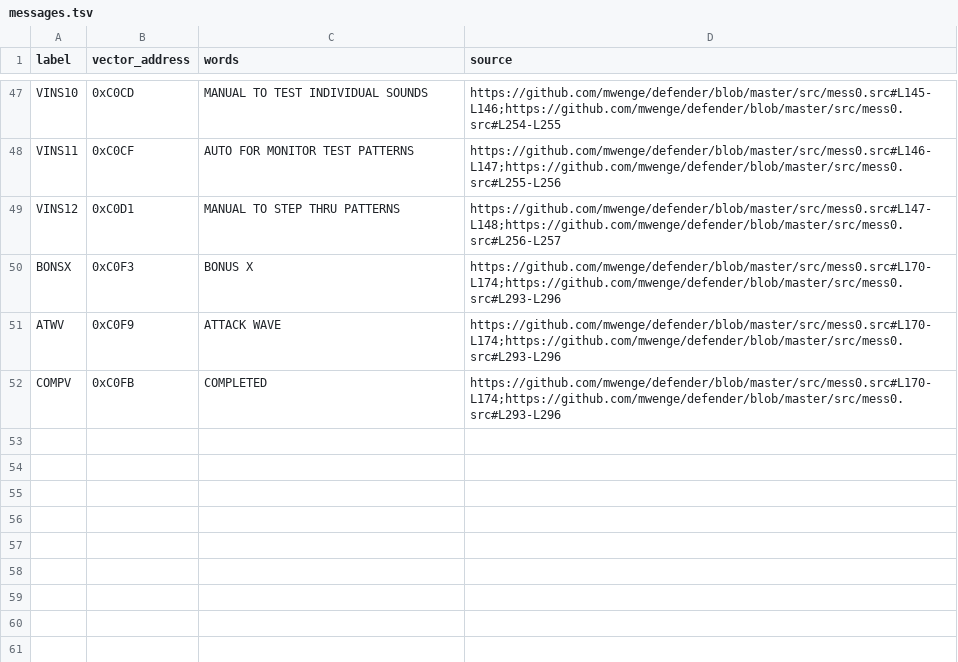
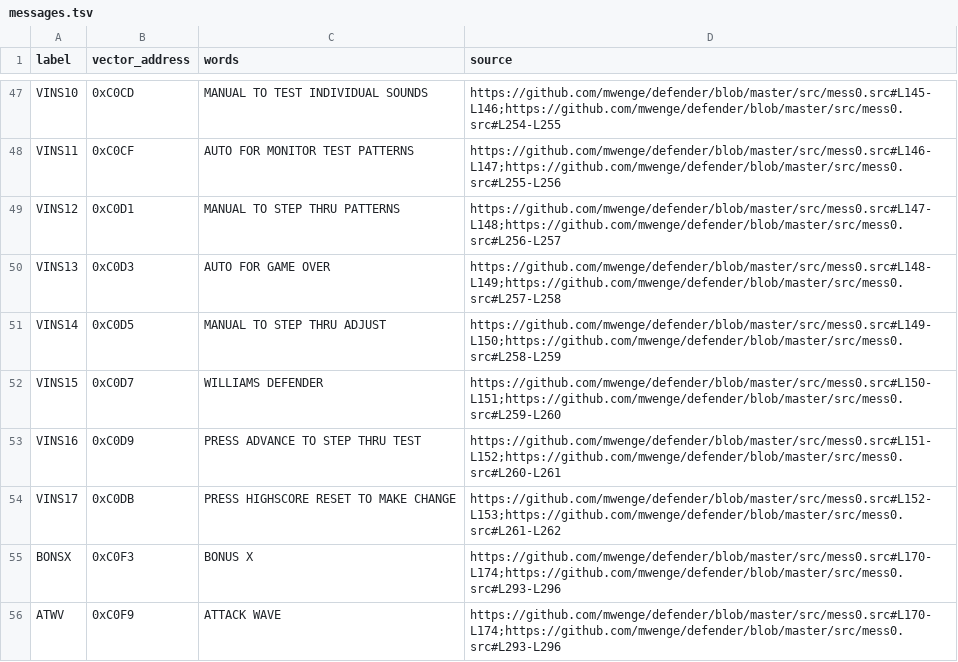
Before and after one commit to stephenlclarke/defender, a TSV file: assets/red-label/messages.tsv, drawn as a sheet; only a part is shown, gaps mark what is left out; the shorter side is filled out with more unchanged rows.

```diff
--- a/assets/red-label/messages.tsv
+++ b/assets/red-label/messages.tsv
@@ -49,2 +49,7 @@ VINS11	0xC0CF	AUTO FOR MONITOR TEST PATTERNS	https://github.com/mwenge/defender/
 VINS12	0xC0D1	MANUAL TO STEP THRU PATTERNS	https://github.com/mwenge/defender/blob/master/src/mess0.src#L147-L148;https://github.com/mwenge/defender/blob/master/src/mess0.src#L256-L257
+VINS13	0xC0D3	AUTO FOR GAME OVER	https://github.com/mwenge/defender/blob/master/src/mess0.src#L148-L149;https://github.com/mwenge/defender/blob/master/src/mess0.src#L257-L258
+VINS14	0xC0D5	MANUAL TO STEP THRU ADJUST	https://github.com/mwenge/defender/blob/master/src/mess0.src#L149-L150;https://github.com/mwenge/defender/blob/master/src/mess0.src#L258-L259
+VINS15	0xC0D7	WILLIAMS DEFENDER	https://github.com/mwenge/defender/blob/master/src/mess0.src#L150-L151;https://github.com/mwenge/defender/blob/master/src/mess0.src#L259-L260
+VINS16	0xC0D9	PRESS ADVANCE TO STEP THRU TEST	https://github.com/mwenge/defender/blob/master/src/mess0.src#L151-L152;https://github.com/mwenge/defender/blob/master/src/mess0.src#L260-L261
+VINS17	0xC0DB	PRESS HIGHSCORE RESET TO MAKE CHANGE	https://github.com/mwenge/defender/blob/master/src/mess0.src#L152-L153;https://github.com/mwenge/defender/blob/master/src/mess0.src#L261-L262
 BONSX	0xC0F3	BONUS X	https://github.com/mwenge/defender/blob/master/src/mess0.src#L170-L174;https://github.com/mwenge/defender/blob/master/src/mess0.src#L293-L296
```
Also changed, not shown: assets/red-label/message-glyphs.tsv, 7 other files.
